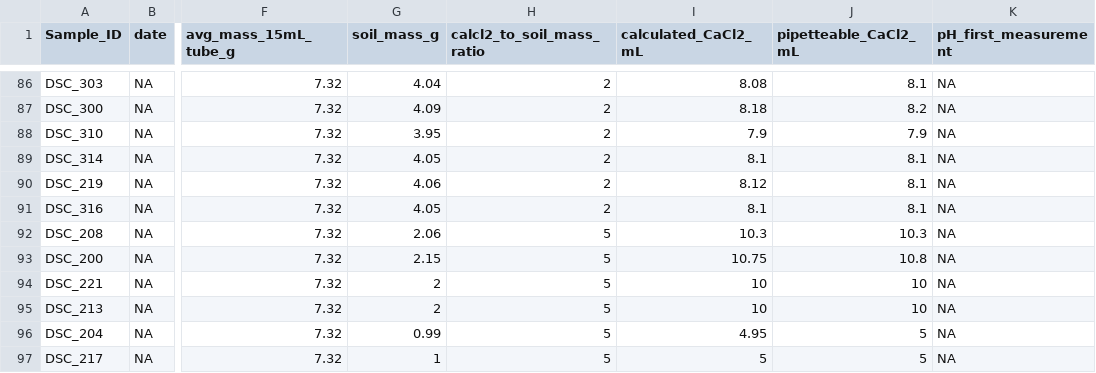
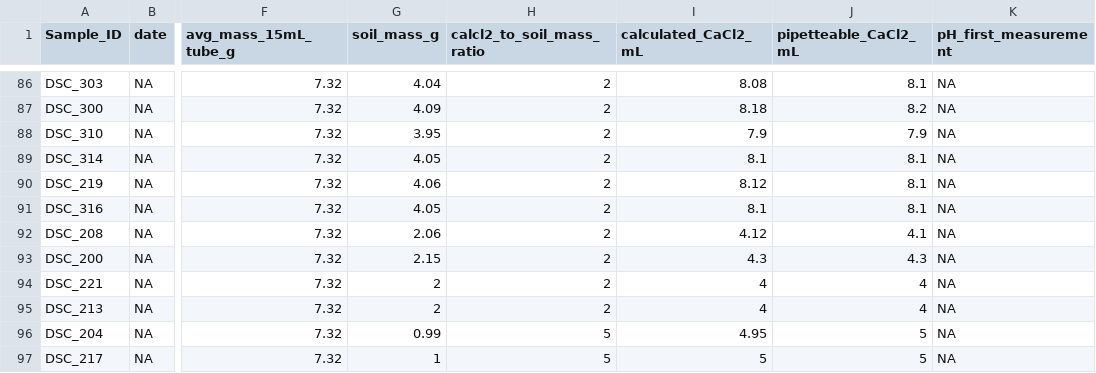
Before and after one commit to Bogar-Lab/DSC, a CSV file: TidyData/pH/pH_datasheet_creation_sept/Results/sept_pH_blank_datasheet.csv, drawn as a sheet; only a part is shown, gaps mark what is left out; the diff names each change by its address in the sheet, - before the commit and + after, or states it on an @@ line.

```diff
--- a/TidyData/pH/pH_datasheet_creation_sept/Results/sept_pH_blank_datasheet.csv
+++ b/TidyData/pH/pH_datasheet_creation_sept/Results/sept_pH_blank_datasheet.csv
-H92:H95 (calcl2_to_soil_mass_ratio): 5
+H92:H95 (calcl2_to_soil_mass_ratio): 2
-I92 (calculated_CaCl2_mL): 10.3
+I92 (calculated_CaCl2_mL): 4.12
-J92 (pipetteable_CaCl2_mL): 10.3
+J92 (pipetteable_CaCl2_mL): 4.1
-I93 (calculated_CaCl2_mL): 10.75
+I93 (calculated_CaCl2_mL): 4.3
-J93 (pipetteable_CaCl2_mL): 10.8
+J93 (pipetteable_CaCl2_mL): 4.3
-I94:I95 (calculated_CaCl2_mL): 10
+I94:I95 (calculated_CaCl2_mL): 4
-J94:J95 (pipetteable_CaCl2_mL): 10
+J94:J95 (pipetteable_CaCl2_mL): 4
```
Also changed, not shown: 1 other file.
